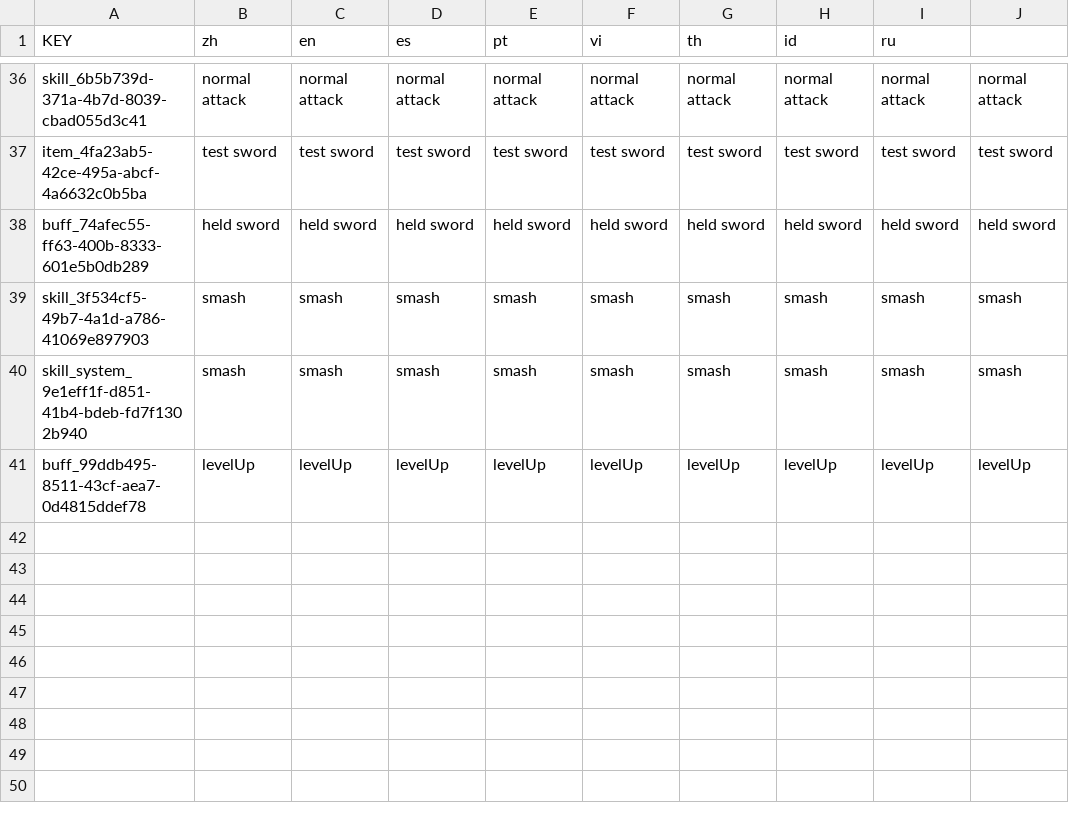
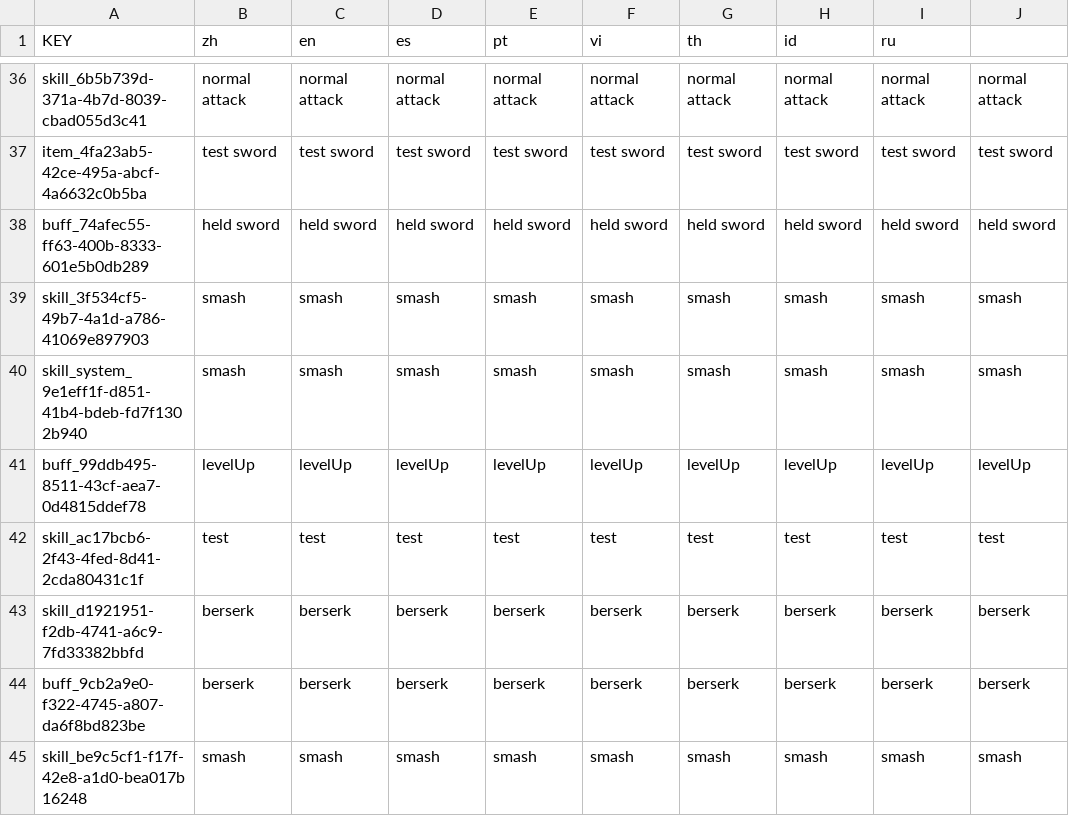
Before and after one commit to Aphikhun/Monster-Hunter, a CSV file: lang/lang.csv, drawn as a sheet; only a part is shown, gaps mark what is left out; the diff names each change by its address in the sheet, - before the commit and + after, or states it on an @@ line.

Commit message:
<add> skill

```diff
--- a/lang/lang.csv
+++ b/lang/lang.csv
+row 42: skill_ac17bcb6-2f43-4fed-8d41-2cda80431c1f | test | test | test | test | test | test | test | test | test
+row 43: skill_d1921951-f2db-4741-a6c9-7fd33382bbfd | berserk | berserk | berserk | berserk | berserk | berserk | berserk | berserk | berserk
+row 44: buff_9cb2a9e0-f322-4745-a807-da6f8bd823be | berserk | berserk | berserk | berserk | berserk | berserk | berserk | berserk | berserk
+row 45: skill_be9c5cf1-f17f-42e8-a1d0-bea017b16248 | smash | smash | smash | smash | smash | smash | smash | smash | smash
```
Also changed, not shown: 42 other files.
